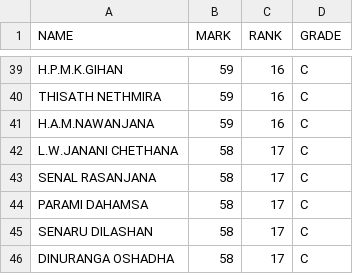
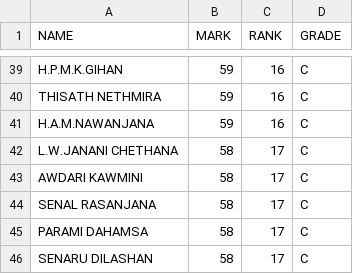
Before and after one commit to yoshithasuwahas68-cyber/rm-science-academy-results-unit-03-04-guru-gedara-and-apex-RAJITHA-MORAGAMMANA-01, a CSV file: results.csv, drawn as a sheet; only a part is shown, gaps mark what is left out; the shorter side is filled out with more unchanged rows; the diff names each change by its address in the sheet, - before the commit and + after, or states it on an @@ line.

Commit message:
NAME MISS

```diff
--- a/results.csv
+++ b/results.csv
+row 43: AWDARI KAWMINI | 58 | 17 | C
```
